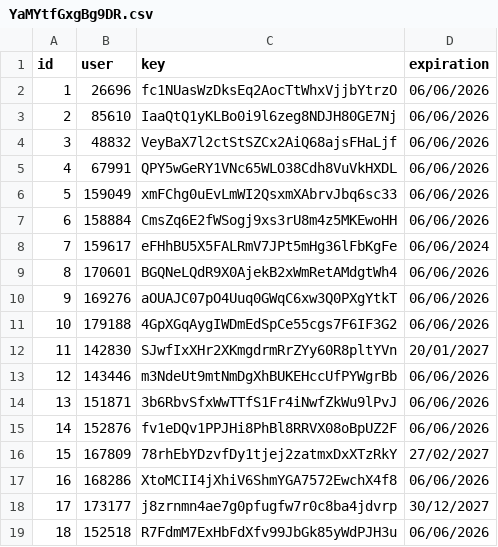
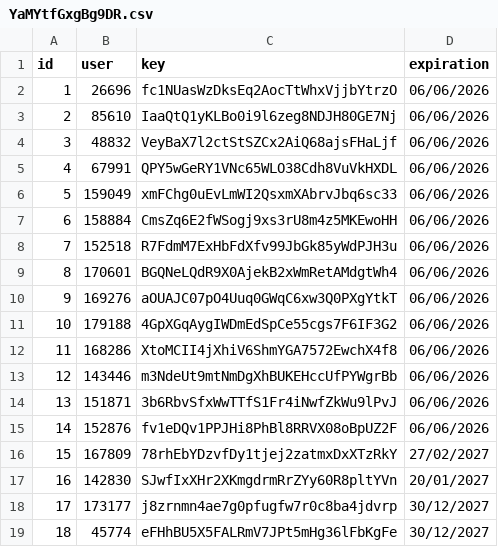
Before and after one commit to IntelVN/AqUJ9AcO4VgUXxz, a CSV file: YaMYtfGxgBg9DR.csv, drawn as a sheet.

Commit message:
test
test

```diff
--- a/YaMYtfGxgBg9DR.csv
+++ b/YaMYtfGxgBg9DR.csv
@@ -7,3 +7,3 @@ id,user,key,expiration
 6,158884,CmsZq6E2fWSogj9xs3rU8m4z5MKEwoHH,06/06/2026
-7,159617,eFHhBU5X5FALRmV7JPt5mHg36lFbKgFe,06/06/2024
+7,152518,R7FdmM7ExHbFdXfv99JbGk85yWdPJH3u,06/06/2026
 8,170601,BGQNeLQdR9X0AjekB2xWmRetAMdgtWh4,06/06/2026
@@ -11,3 +11,3 @@ id,user,key,expiration
 10,179188,4GpXGqAygIWDmEdSpCe55cgs7F6IF3G2,06/06/2026
-11,142830,SJwfIxXHr2XKmgdrmRrZYy60R8pltYVn,20/01/2027
+11,168286,XtoMCII4jXhiV6ShmYGA7572EwchX4f8,06/06/2026
 12,143446,m3NdeUt9mtNmDgXhBUKEHccUfPYWgrBb,06/06/2026
@@ -16,4 +16,4 @@ id,user,key,expiration
 15,167809,78rhEbYDzvfDy1tjej2zatmxDxXTzRkY,27/02/2027
-16,168286,XtoMCII4jXhiV6ShmYGA7572EwchX4f8,06/06/2026
+16,142830,SJwfIxXHr2XKmgdrmRrZYy60R8pltYVn,20/01/2027
 17,173177,j8zrnmn4ae7g0pfugfw7r0c8ba4jdvrp,30/12/2027
-18,152518,R7FdmM7ExHbFdXfv99JbGk85yWdPJH3u,06/06/2026
+18,45774,eFHhBU5X5FALRmV7JPt5mHg36lFbKgFe,30/12/2027
```
